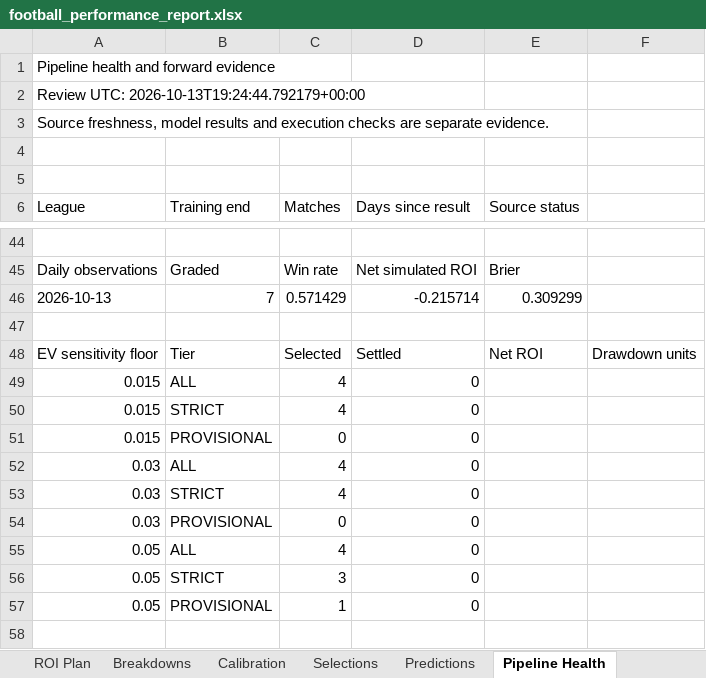
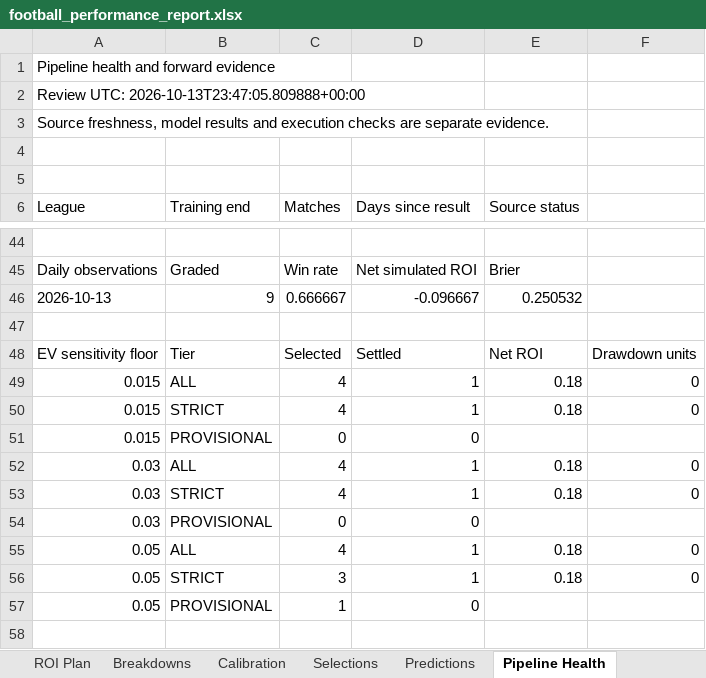
Before and after one commit to paulmaina/football-value-pipeline, an Excel workbook: football_output_v2/readable/football_performance_report.xlsx, sheet Pipeline Health, drawn as a sheet; only a part is shown, gaps mark what is left out; values as stored, in another font and other column widths than the file's, no borders; removed rows and columns are numbered as before the commit, all else as after; the diff names each change by its address in the sheet, - before the commit and + after, or states it on an @@ line.

```diff
--- a/football_output_v2/readable/football_performance_report.xlsx (sheet Pipeline Health)
+++ b/football_output_v2/readable/football_performance_report.xlsx (sheet Pipeline Health)
-A2: Review UTC: 2026-10-13T19:24:44.792179+00:00
+A2: Review UTC: 2026-10-13T23:47:05.809888+00:00
-row 46: 2026-10-13 | 7 | 0.571429 | -0.215714 | 0.309299
+row 46: 2026-10-13 | 9 | 0.666667 | -0.096667 | 0.250532
-D49:D50: 0
+D49:D50: 1
-E49:E50: (empty)
+E49:E50: 0.18
-F49:F50: (empty)
+F49:F50: 0
-D52:D53: 0
+D52:D53: 1
-E52:E53: (empty)
+E52:E53: 0.18
-F52:F53: (empty)
+F52:F53: 0
-D55:D56: 0
+D55:D56: 1
-E55:E56: (empty)
+E55:E56: 0.18
-F55:F56: (empty)
+F55:F56: 0
```
Also changed, not shown: sheet Breakdowns, sheet Predictions, sheet ROI Plan, sheet Dashboard, sheet Selections, sheet Calibration, 23 other files.
